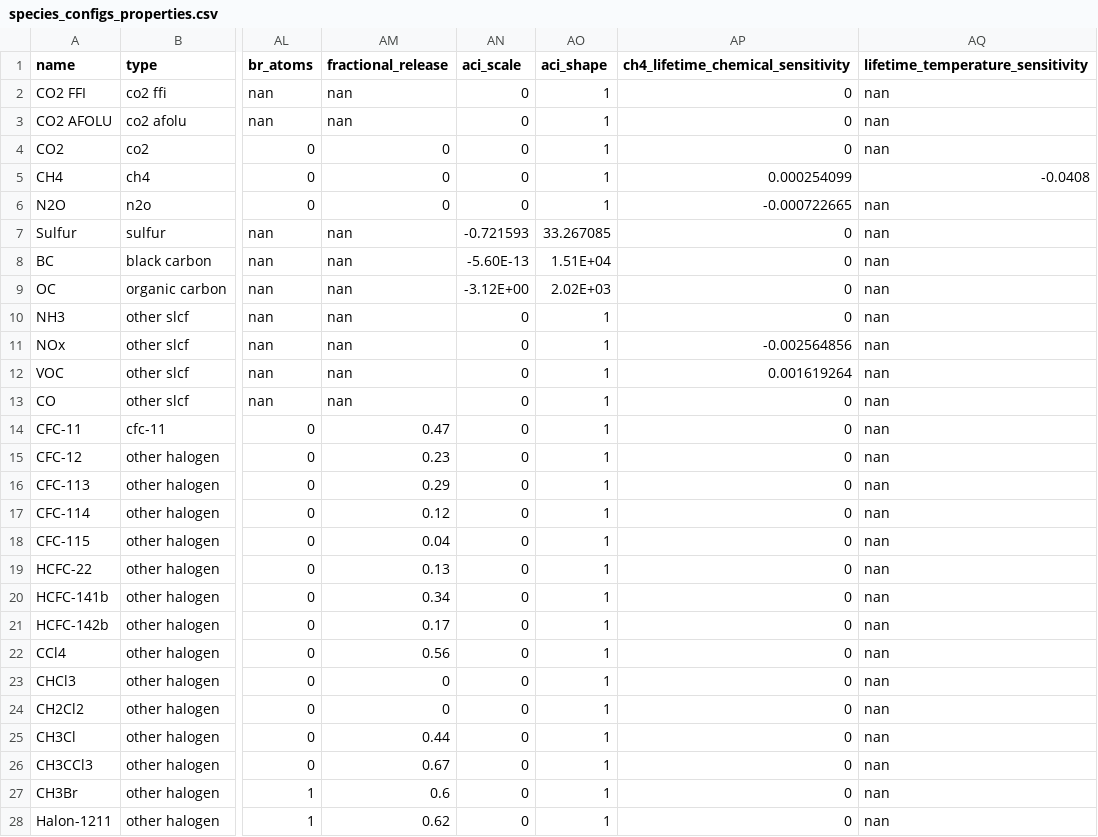
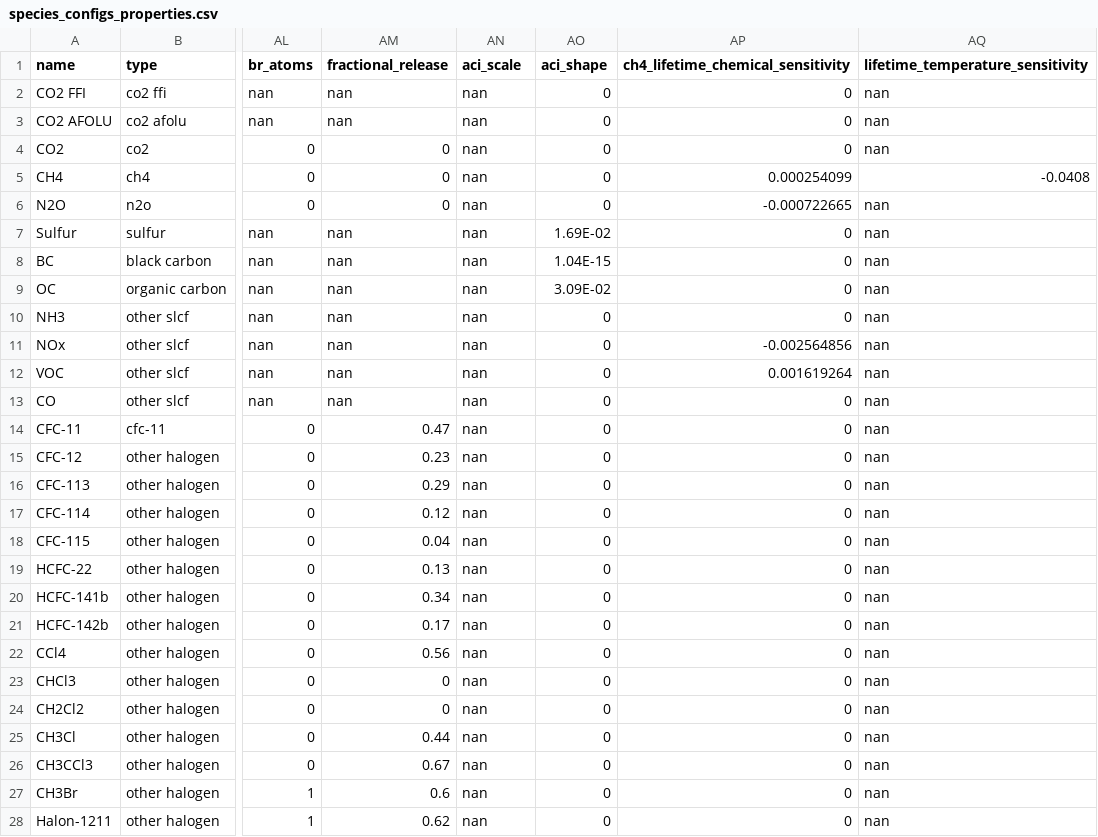
Before and after one commit to chrisroadmap/fair-calibrate, a CSV file: src/fair/defaults/data/ar6/species_configs_properties.csv, drawn as a sheet; only a part is shown, gaps mark what is left out; the diff covers the shown part only; the diff names each change by its address in the sheet, - before the commit and + after, or states it on an @@ line.

```diff
--- a/src/fair/defaults/data/ar6/species_configs_properties.csv
+++ b/src/fair/defaults/data/ar6/species_configs_properties.csv
-AN2:AN6 (aci_scale): 0
+AN2:AN6 (aci_scale): nan
-AO2:AO6 (aci_shape): 1
+AO2:AO6 (aci_shape): 0
-AN7 (aci_scale): -0.721593
+AN7 (aci_scale): nan
-AO7 (aci_shape): 33.267085
+AO7 (aci_shape): 1.69E-02
-AN8 (aci_scale): -5.60E-13
+AN8 (aci_scale): nan
-AO8 (aci_shape): 1.51E+04
+AO8 (aci_shape): 1.04E-15
-AN9 (aci_scale): -3.12E+00
+AN9 (aci_scale): nan
-AO9 (aci_shape): 2.02E+03
+AO9 (aci_shape): 3.09E-02
-AN10:AN28 (aci_scale): 0
+AN10:AN28 (aci_scale): nan
-AO10:AO28 (aci_shape): 1
+AO10:AO28 (aci_shape): 0
```
Also changed, not shown: 72 edited cells elsewhere in this file, 12 other files.
